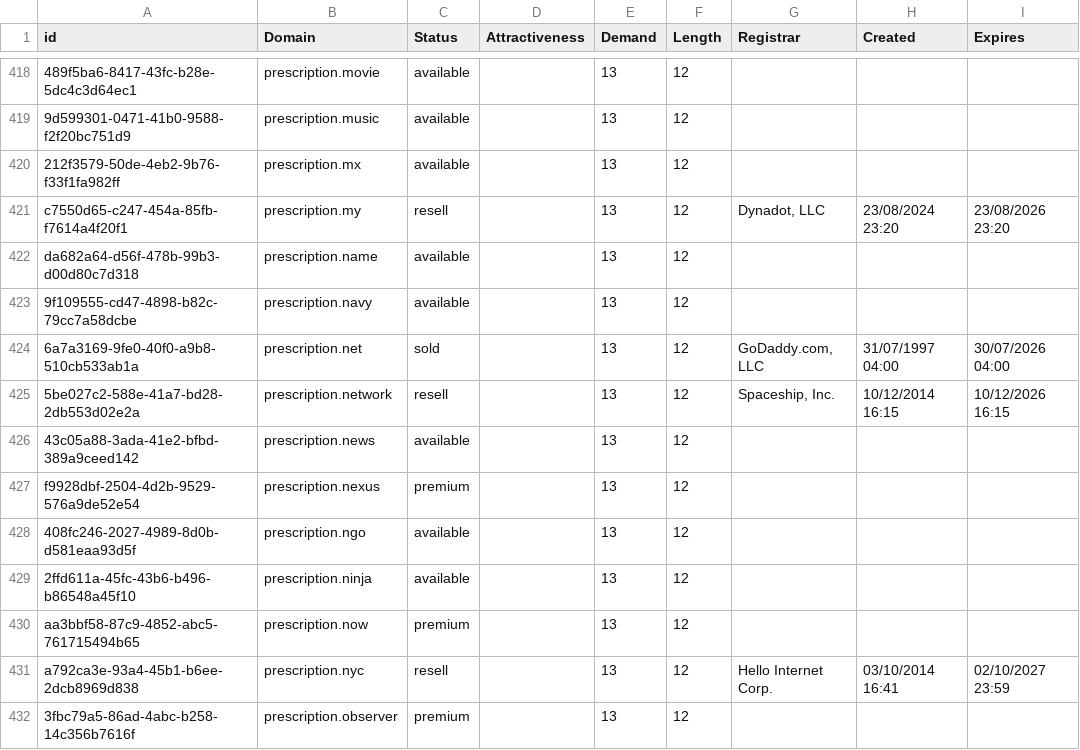
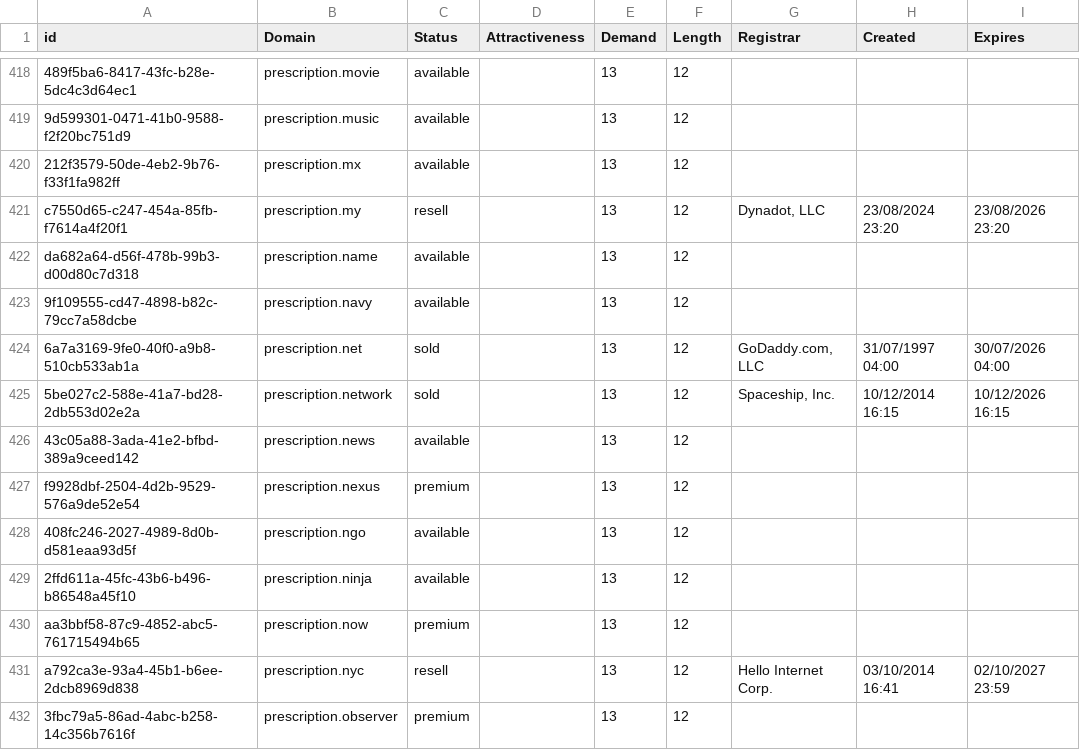
Before and after one commit to UniqueDomains/pharmaceuticals-oneword-domains, a CSV file: Pharmaceuticals.csv, drawn as a sheet; only a part is shown, gaps mark what is left out; the diff covers the shown part only.

```diff
--- a/Pharmaceuticals.csv
+++ b/Pharmaceuticals.csv
@@ -424,3 +424,3 @@ da682a64-d56f-478b-99b3-d00d80c7d318,prescription.name,available,,13,12,,,
 6a7a3169-9fe0-40f0-a9b8-510cb533ab1a,prescription.net,sold,,13,12,"GoDaddy.com, LLC",31/07/1997 04:00,30/07/2026 04:00
-5be027c2-588e-41a7-bd28-2db553d02e2a,prescription.network,resell,,13,12,"Spaceship, Inc.",10/12/2014 16:15,10/12/2026 16:15
+5be027c2-588e-41a7-bd28-2db553d02e2a,prescription.network,sold,,13,12,"Spaceship, Inc.",10/12/2014 16:15,10/12/2026 16:15
 43c05a88-3ada-41e2-bfbd-389a9ceed142,prescription.news,available,,13,12,,,
```
Also changed, not shown: 3 added rows, 3 removed rows and 22 edited cells elsewhere in this file, 2 other files.
